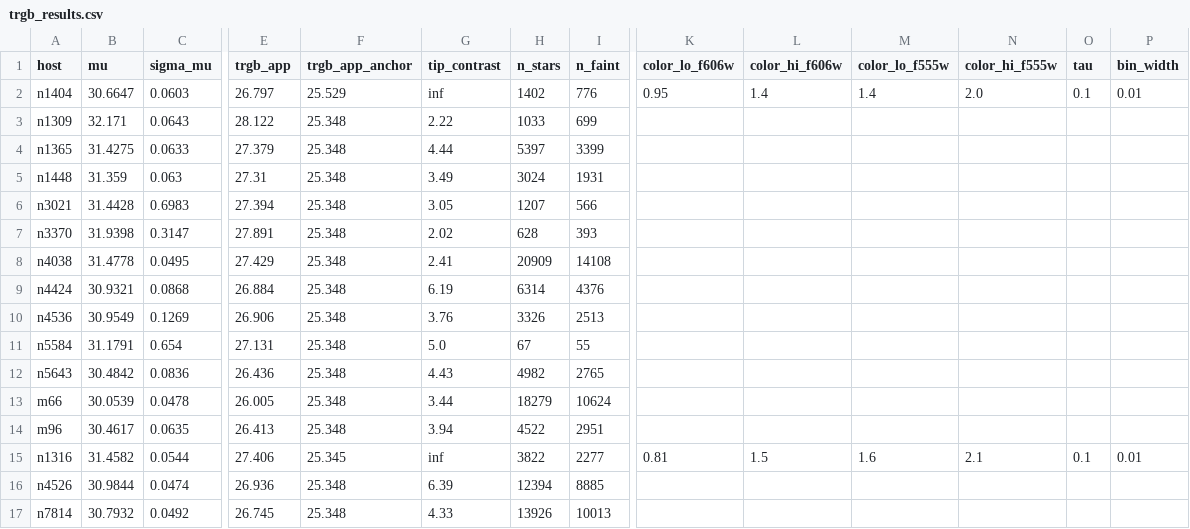
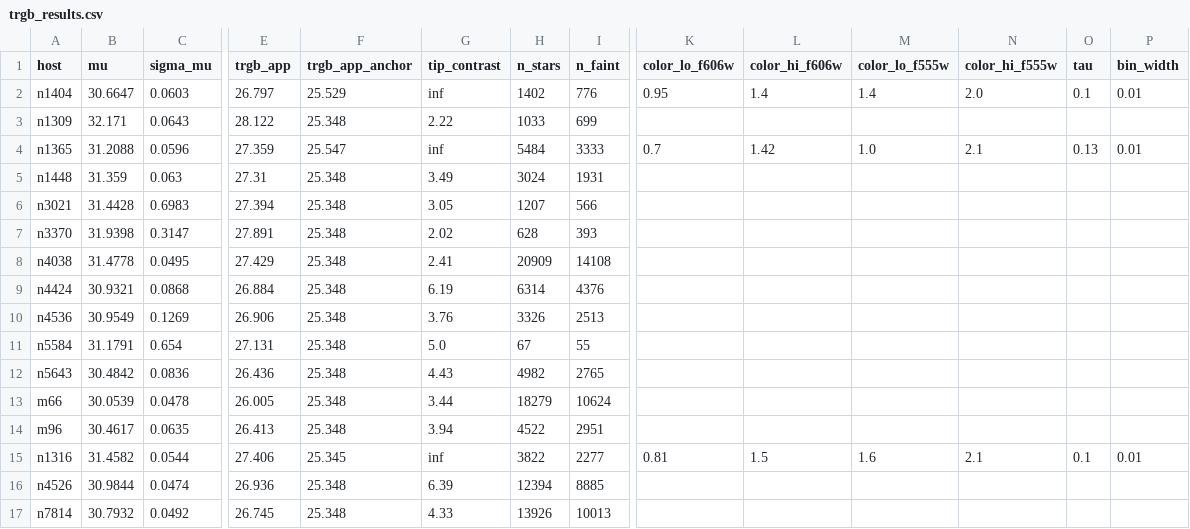
Before and after one commit to alejandroaguirrephysics/Cosmoverse-2026-Data-Challenge, a CSV file: trgb_results.csv, drawn as a sheet; only a part is shown, gaps mark what is left out; the diff covers the shown part only; the diff names each change by its address in the sheet, - before the commit and + after, or states it on an @@ line.

```diff
--- a/trgb_results.csv
+++ b/trgb_results.csv
-B4 (mu): 31.4275
+B4 (mu): 31.2088
-C4 (sigma_mu): 0.0633
+C4 (sigma_mu): 0.0596
-E4 (trgb_app): 27.379
+E4 (trgb_app): 27.359
-F4 (trgb_app_anchor): 25.348
+F4 (trgb_app_anchor): 25.547
-G4 (tip_contrast): 4.44
+G4 (tip_contrast): inf
-H4 (n_stars): 5397
+H4 (n_stars): 5484
-I4 (n_faint): 3399
+I4 (n_faint): 3333
-K4 (color_lo_f606w): (empty)
+K4 (color_lo_f606w): 0.7
-L4 (color_hi_f606w): (empty)
+L4 (color_hi_f606w): 1.42
-M4 (color_lo_f555w): (empty)
+M4 (color_lo_f555w): 1.0
-N4 (color_hi_f555w): (empty)
+N4 (color_hi_f555w): 2.1
-O4 (tau): (empty)
+O4 (tau): 0.13
-P4 (bin_width): (empty)
+P4 (bin_width): 0.01
```
Also changed, not shown: 4 edited cells elsewhere in this file, 4 other files.
